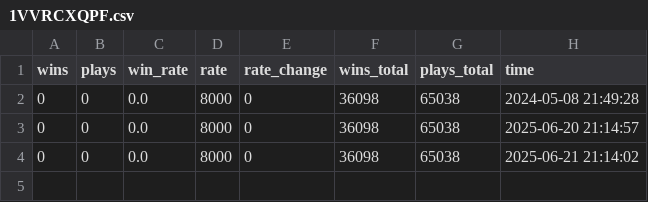
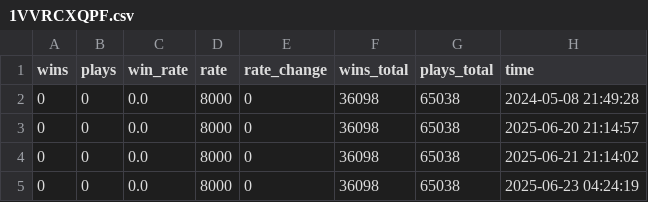
Before and after one commit to fsy2020/MarioWinRate, a CSV file: data/1VVRCXQPF.csv, drawn as a sheet; the diff names each change by its address in the sheet, - before the commit and + after, or states it on an @@ line.

```diff
--- a/data/1VVRCXQPF.csv
+++ b/data/1VVRCXQPF.csv
+row 5: 0 | 0 | 0.0 | 8000 | 0 | 36098 | 65038 | 2025-06-23 04:24:19
```
Also changed, not shown: data/08VW66RLF.csv, data/0JR5R5BJG.csv, 10 other files.
